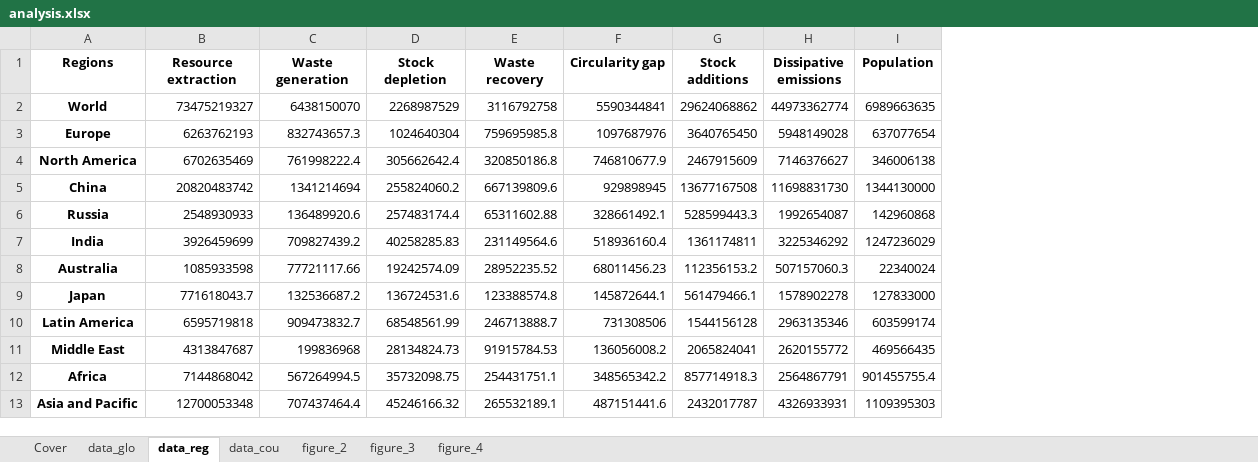
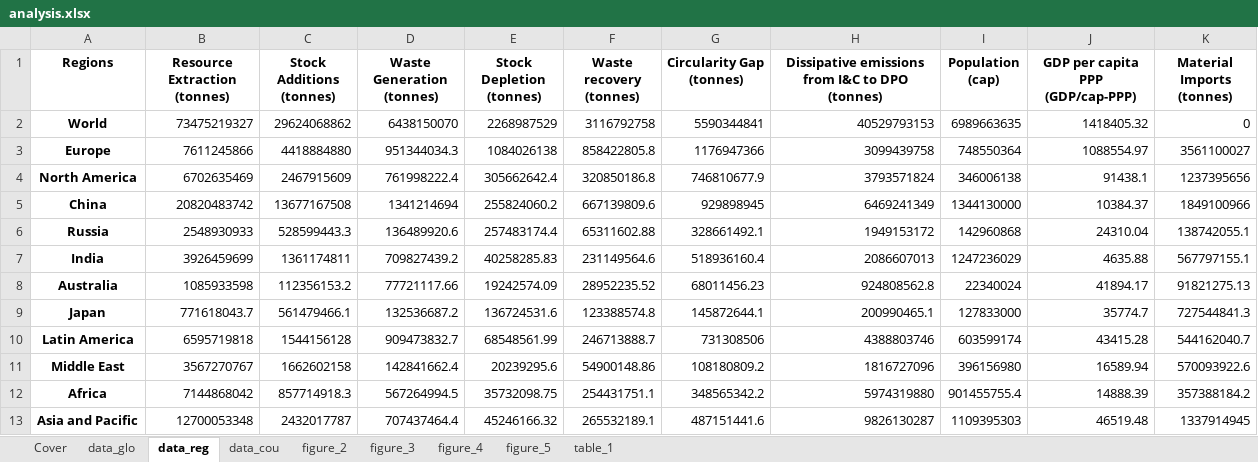
Before and after one commit to CMLPlatform/cgn_supplementary_material, an Excel workbook: analysis.xlsx, sheet data_reg, drawn as a sheet; values as stored, in another font and other column widths than the file's, no borders; removed rows and columns are numbered as before the commit, all else as after; the diff names each change by its address in the sheet, - before the commit and + after, or states it on an @@ line.

```diff
--- a/analysis.xlsx (sheet data_reg)
+++ b/analysis.xlsx (sheet data_reg)
+sheet tab: figure_5
+sheet tab: table_1
+column C (Stock Additions (tonnes)), rows 2-13: 29624068862 | 4418884880 | 2467915609 | 13677167508 | 528599443.3 | 1361174811 | 112356153.2 | 561479466.1 | 1544156128 | 1662602158 | 857714918.3 | 2432017787
-column G (Stock additions), rows 2-13: 29624068862 | 3640765450 | 2467915609 | 13677167508 | 528599443.3 | 1361174811 | 112356153.2 | 561479466.1 | 1544156128 | 2065824041 | 857714918.3 | 2432017787
-column H (Dissipative emissions), rows 2-13: 44973362774 | 5948149028 | 7146376627 | 11698831730 | 1992654087 | 3225346292 | 507157060.3 | 1578902278 | 2963135346 | 2620155772 | 2564867791 | 4326933931
+column H, rows 1-13: Dissipative emissions from I&C to DPO (tonnes) | 40529793153 | 3099439758 | 3793571824 | 6469241349 | 1949153172 | 2086607013 | 924808562.8 | 200990465.1 | 4388803746 | 1816727096 | 5974319880 | 9826130287
+column J (GDP per capita PPP (GDP/cap-PPP)), rows 2-13: 1418405.32 | 1088554.97 | 91438.1 | 10384.37 | 24310.04 | 4635.88 | 41894.17 | 35774.7 | 43415.28 | 16589.94 | 14888.39 | 46519.48
+column K (Material Imports (tonnes)), rows 2-13: 0 | 3561100027 | 1237395656 | 1849100966 | 138742055.1 | 567797155.1 | 91821275.13 | 727544841.3 | 544162040.7 | 570093922.6 | 357388184.2 | 1337914945
-B1: Resource extraction
+B1: Resource Extraction (tonnes)
-D1: Waste generation
+D1: Waste Generation (tonnes)
-E1: Stock depletion
+E1: Stock Depletion (tonnes)
-F1: Waste recovery
+F1: Waste recovery (tonnes)
-G1: Circularity gap
+G1: Circularity Gap (tonnes)
-I1: Population
+I1: Population (cap)
-B3 (Resource Extraction (tonnes)): 6263762193
+B3 (Resource Extraction (tonnes)): 7611245866
-D3 (Waste Generation (tonnes)): 832743657.3
+D3 (Waste Generation (tonnes)): 951344034.3
-E3 (Stock Depletion (tonnes)): 1024640304
+E3 (Stock Depletion (tonnes)): 1084026138
-F3 (Waste recovery (tonnes)): 759695985.8
+F3 (Waste recovery (tonnes)): 858422805.8
-G3 (Circularity Gap (tonnes)): 1097687976
+G3 (Circularity Gap (tonnes)): 1176947366
-I3 (Population (cap)): 637077654
+I3 (Population (cap)): 748550364
-B11 (Resource Extraction (tonnes)): 4313847687
+B11 (Resource Extraction (tonnes)): 3567270767
-D11 (Waste Generation (tonnes)): 199836968
+D11 (Waste Generation (tonnes)): 142841662.4
-E11 (Stock Depletion (tonnes)): 28134824.73
+E11 (Stock Depletion (tonnes)): 20239295.6
-F11 (Waste recovery (tonnes)): 91915784.53
+F11 (Waste recovery (tonnes)): 54900148.86
-G11 (Circularity Gap (tonnes)): 136056008.2
+G11 (Circularity Gap (tonnes)): 108180809.2
-I11 (Population (cap)): 469566435
+I11 (Population (cap)): 396156980
```
Also changed, not shown: sheet data_cou, sheet figure_3, sheet Cover, sheet data_glo, sheet figure_4, formulas that keep their value, charts or pictures, exio_class.xlsx, results.xlsx, 2 other files.
